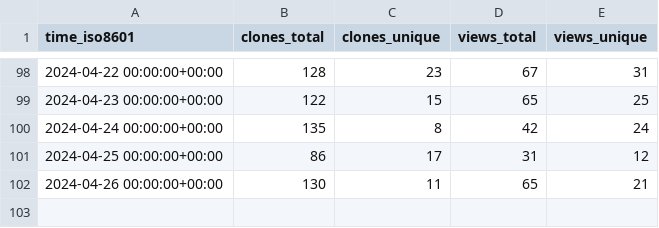
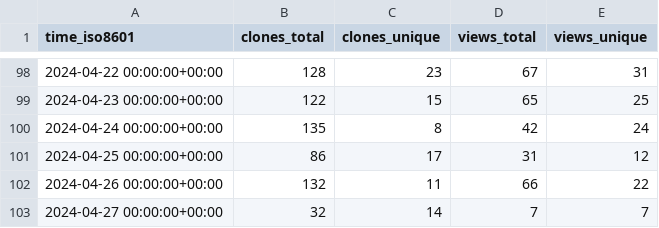
Before and after one commit to open-feature/spec, a CSV file: open-feature/spec/ghrs-data/views_clones_aggregate.csv, drawn as a sheet; only a part is shown, gaps mark what is left out.

```diff
--- a/open-feature/spec/ghrs-data/views_clones_aggregate.csv
+++ b/open-feature/spec/ghrs-data/views_clones_aggregate.csv
@@ -101,2 +101,3 @@ time_iso8601,clones_total,clones_unique,views_total,views_unique
 2024-04-25 00:00:00+00:00,86,17,31,12
-2024-04-26 00:00:00+00:00,130,11,65,21
+2024-04-26 00:00:00+00:00,132,11,66,22
+2024-04-27 00:00:00+00:00,32,14,7,7
```
Also changed, not shown: 1 other file.
